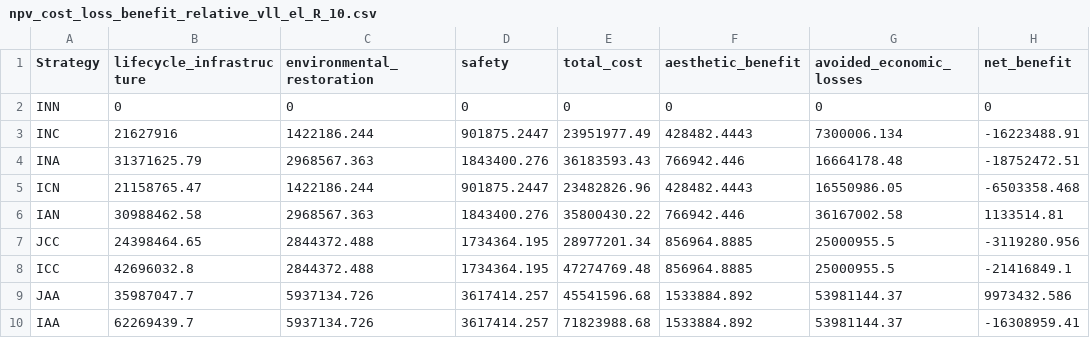
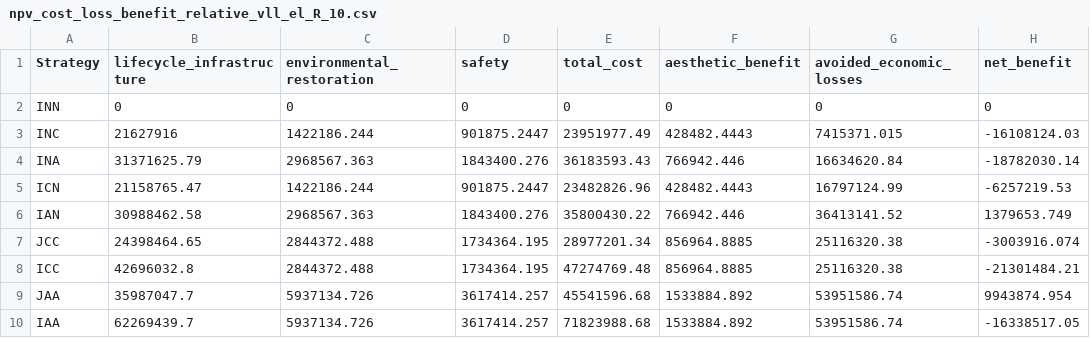
Before and after one commit to narslab/project-groundwork, a CSV file: results/outcomes/Sensitivity2/npv_cost_loss_benefit_relative_vll_el_R_10.csv, drawn as a sheet.

Commit message:
Sensitivity with VLL_B,R=5

```diff
--- a/results/outcomes/Sensitivity2/npv_cost_loss_benefit_relative_vll_el_R_10.csv
+++ b/results/outcomes/Sensitivity2/npv_cost_loss_benefit_relative_vll_el_R_10.csv
@@ -2,9 +2,9 @@ Strategy,lifecycle_infrastructure,environmental_restoration,safety,total_cost,ae
 INN,0,0,0,0,0,0,0
-INC,21627916,1422186.244,901875.2447,23951977.49,428482.4443,7300006.134,-16223488.91
-INA,31371625.79,2968567.363,1843400.276,36183593.43,766942.446,16664178.48,-18752472.51
-ICN,21158765.47,1422186.244,901875.2447,23482826.96,428482.4443,16550986.05,-6503358.468
-IAN,30988462.58,2968567.363,1843400.276,35800430.22,766942.446,36167002.58,1133514.81
-JCC,24398464.65,2844372.488,1734364.195,28977201.34,856964.8885,25000955.5,-3119280.956
-ICC,42696032.8,2844372.488,1734364.195,47274769.48,856964.8885,25000955.5,-21416849.1
-JAA,35987047.7,5937134.726,3617414.257,45541596.68,1533884.892,53981144.37,9973432.586
-IAA,62269439.7,5937134.726,3617414.257,71823988.68,1533884.892,53981144.37,-16308959.41
+INC,21627916,1422186.244,901875.2447,23951977.49,428482.4443,7415371.015,-16108124.03
+INA,31371625.79,2968567.363,1843400.276,36183593.43,766942.446,16634620.84,-18782030.14
+ICN,21158765.47,1422186.244,901875.2447,23482826.96,428482.4443,16797124.99,-6257219.53
+IAN,30988462.58,2968567.363,1843400.276,35800430.22,766942.446,36413141.52,1379653.749
+JCC,24398464.65,2844372.488,1734364.195,28977201.34,856964.8885,25116320.38,-3003916.074
+ICC,42696032.8,2844372.488,1734364.195,47274769.48,856964.8885,25116320.38,-21301484.21
+JAA,35987047.7,5937134.726,3617414.257,45541596.68,1533884.892,53951586.74,9943874.954
+IAA,62269439.7,5937134.726,3617414.257,71823988.68,1533884.892,53951586.74,-16338517.05
```
Also changed, not shown: 3 other files.
